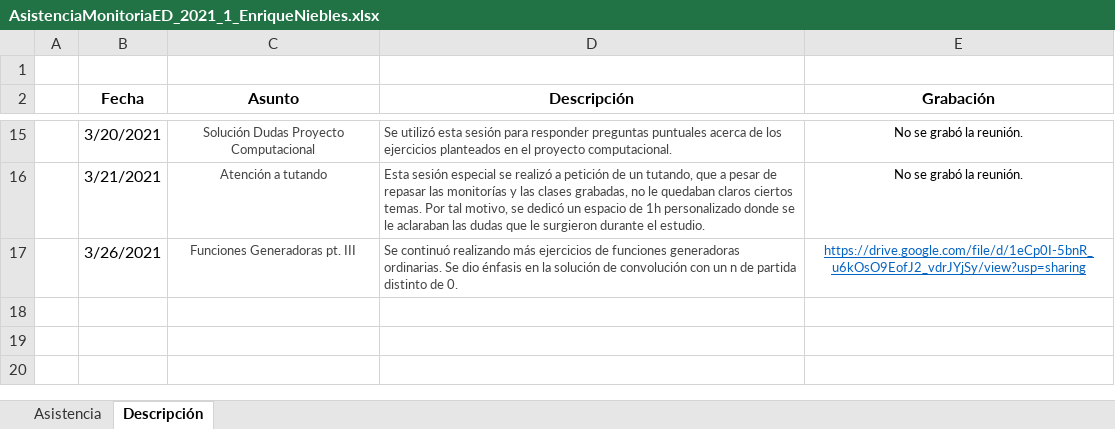
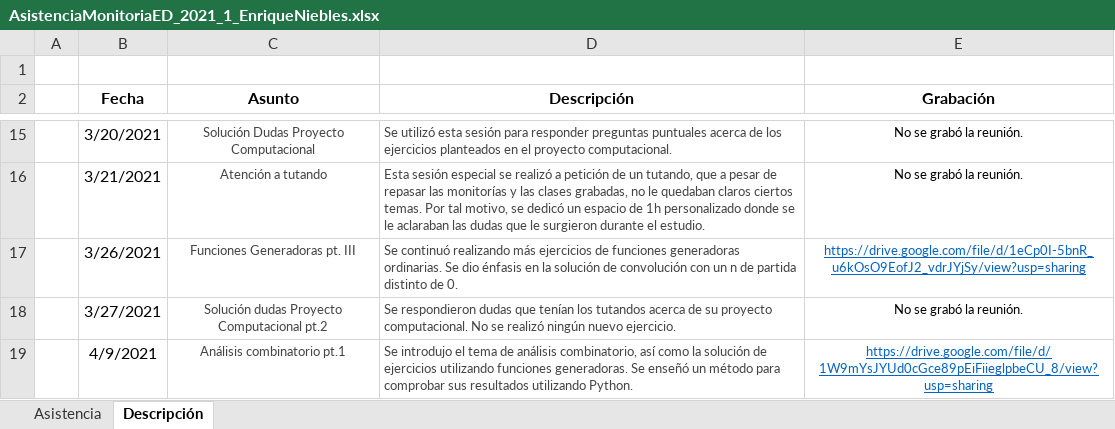
Before and after one commit to esacon/MonitoriasEstructurasDiscretas2021, an Excel workbook: Asistencia/AsistenciaMonitoriaED_2021_1_EnriqueNiebles.xlsx, sheet Descripción, drawn as a sheet; only a part is shown, gaps mark what is left out; values as stored, in another font and other column widths than the file's, no borders; the diff names each change by its address in the sheet, - before the commit and + after, or states it on an @@ line.

Commit message:
Análisis combinatorio pt. 1

```diff
--- a/Asistencia/AsistenciaMonitoriaED_2021_1_EnriqueNiebles.xlsx (sheet Descripción)
+++ b/Asistencia/AsistenciaMonitoriaED_2021_1_EnriqueNiebles.xlsx (sheet Descripción)
+row 18:  | 3/27/2021 | Solución dudas Proyecto Computacional pt.2 | Se respondieron dudas que tenían los tutandos acerca de su proyecto computacional. No se realizó ningún nuevo ejercicio. | No se grabó la reunión.
+row 19:  | 4/9/2021 | Análisis combinatorio pt.1 | Se introdujo el tema de análisis combinatorio, así como la solución de ejercicios utilizando funciones generadoras. Se enseñó un método para comprobar sus resultados utilizando Python. | https://drive.google.com/file/d/1W9mYsJYUd0cGce89pEiFiieglpbeCU_8/view?usp=sharing
```
Also changed, not shown: sheet Asistencia, hidden cells, 3 other files.
